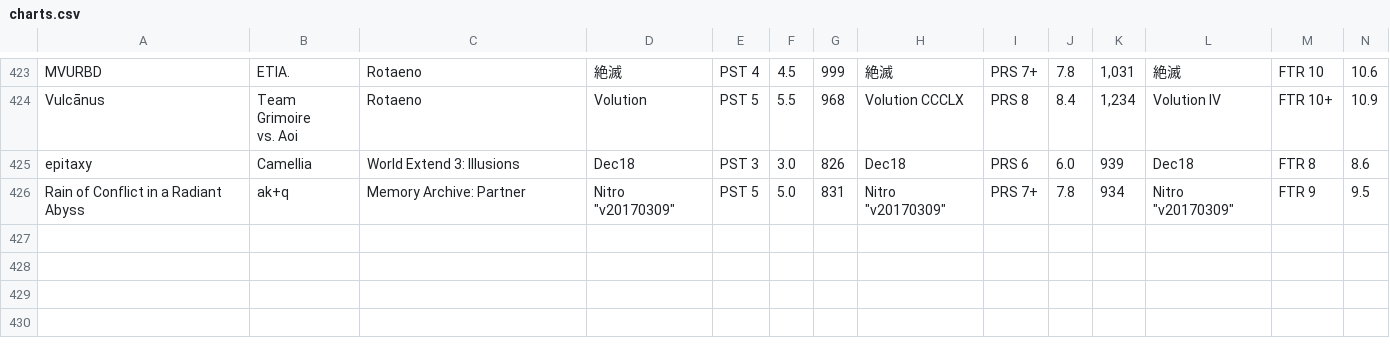
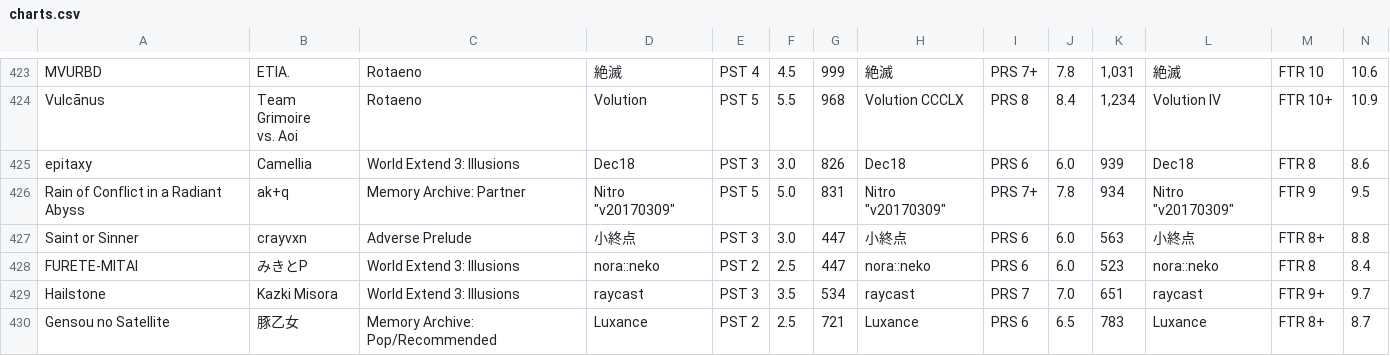
Before and after one commit to prescientmoon/shimmeringmoon, a CSV file: shimmering/config/charts.csv, drawn as a sheet; only a part is shown, gaps mark what is left out; rows hold the shown columns only; the diff names each change by its address in the sheet, - before the commit and + after, or states it on an @@ line.

Commit message:
Import newly released charts

```diff
--- a/shimmering/config/charts.csv
+++ b/shimmering/config/charts.csv
+row 427: Saint or Sinner | crayvxn | Adverse Prelude | 小終点 | PST 3 | 3.0 | 447 | 小終点 | PRS 6 | 6.0 | 563 | 小終点 | FTR 8+ | 8.8
+row 428: FURETE-MITAI | みきとP | World Extend 3: Illusions | nora::neko | PST 2 | 2.5 | 447 | nora::neko | PRS 6 | 6.0 | 523 | nora::neko | FTR 8 | 8.4
+row 429: Hailstone | Kazki Misora | World Extend 3: Illusions | raycast | PST 3 | 3.5 | 534 | raycast | PRS 7 | 7.0 | 651 | raycast | FTR 9+ | 9.7
+row 430: Gensou no Satellite | 豚乙女 | Memory Archive: Pop/Recommended | Luxance | PST 2 | 2.5 | 721 | Luxance | PRS 6 | 6.5 | 783 | Luxance | FTR 8+ | 8.7
```
Also changed, not shown: 9 other files.
